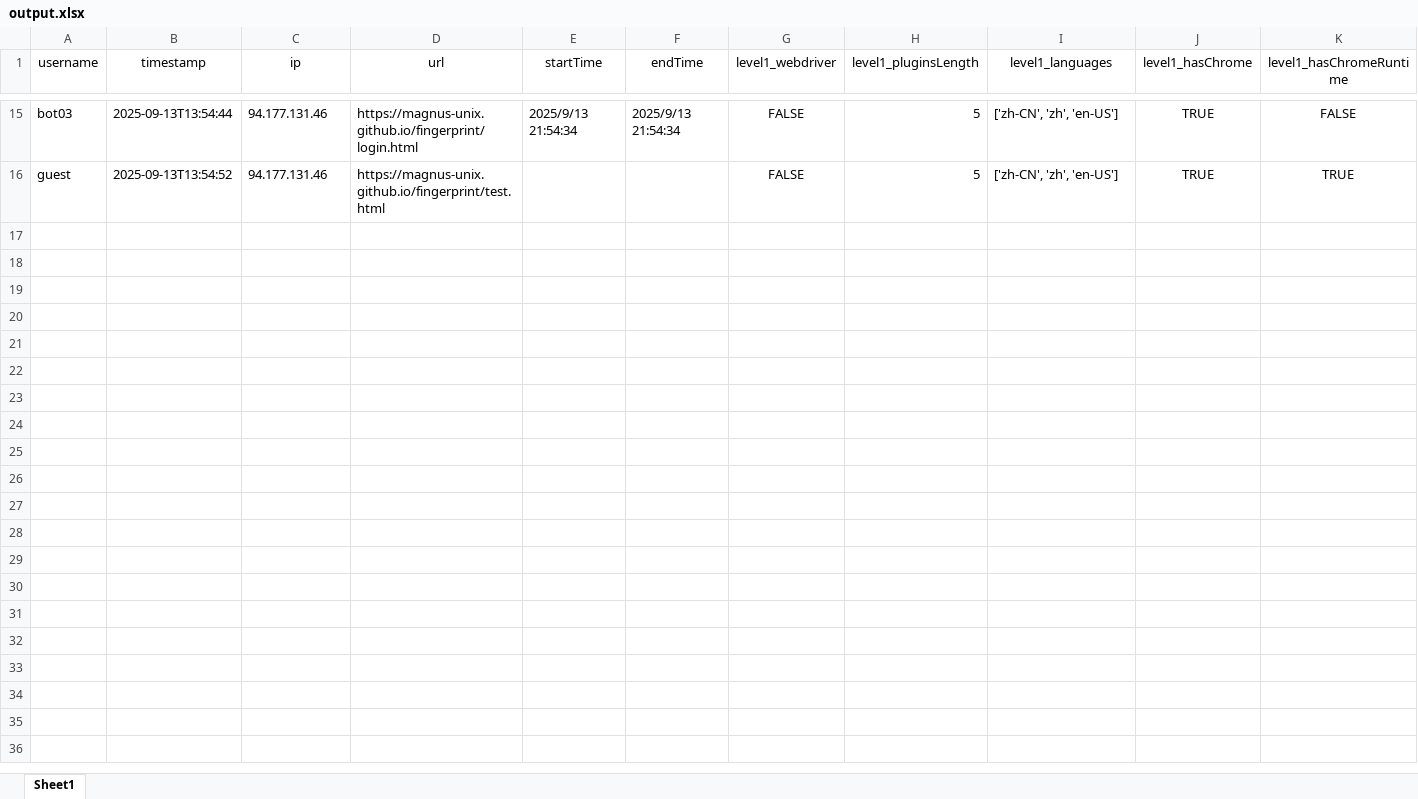
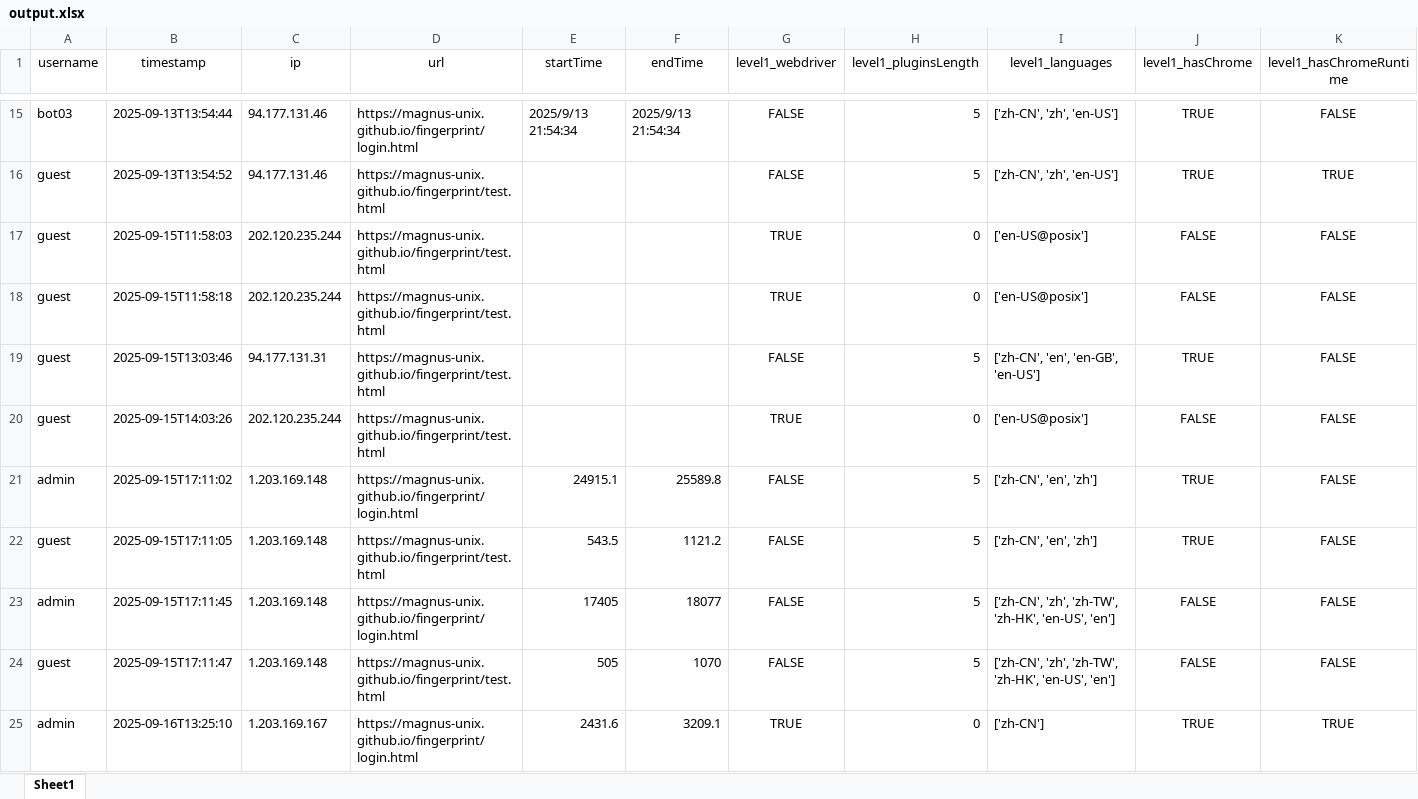
Before and after one commit to Magnus-unix/fingerprint, an Excel workbook: data/output.xlsx, sheet Sheet1, drawn as a sheet; only a part is shown, gaps mark what is left out; values as stored, in another font and other column widths than the file's, no borders; rows hold the shown columns only; the diff covers the shown part only; the diff names each change by its address in the sheet, - before the commit and + after, or states it on an @@ line.

```diff
--- a/data/output.xlsx (sheet Sheet1)
+++ b/data/output.xlsx (sheet Sheet1)
+row 17: guest | 2025-09-15T11:58:03 | 202.120.235.244 | https://magnus-unix.github.io/fingerprint/test.html |  |  | TRUE | 0 | ['en-US@posix'] | FALSE | FALSE
+row 18: guest | 2025-09-15T11:58:18 | 202.120.235.244 | https://magnus-unix.github.io/fingerprint/test.html |  |  | TRUE | 0 | ['en-US@posix'] | FALSE | FALSE
+row 19: guest | 2025-09-15T13:03:46 | 94.177.131.31 | https://magnus-unix.github.io/fingerprint/test.html |  |  | FALSE | 5 | ['zh-CN', 'en', 'en-GB', 'en-US'] | TRUE | FALSE
+row 20: guest | 2025-09-15T14:03:26 | 202.120.235.244 | https://magnus-unix.github.io/fingerprint/test.html |  |  | TRUE | 0 | ['en-US@posix'] | FALSE | FALSE
+row 21: admin | 2025-09-15T17:11:02 | 1.203.169.148 | https://magnus-unix.github.io/fingerprint/login.html | 24915.1 | 25589.8 | FALSE | 5 | ['zh-CN', 'en', 'zh'] | TRUE | FALSE
+row 22: guest | 2025-09-15T17:11:05 | 1.203.169.148 | https://magnus-unix.github.io/fingerprint/test.html | 543.5 | 1121.2 | FALSE | 5 | ['zh-CN', 'en', 'zh'] | TRUE | FALSE
+row 23: admin | 2025-09-15T17:11:45 | 1.203.169.148 | https://magnus-unix.github.io/fingerprint/login.html | 17405 | 18077 | FALSE | 5 | ['zh-CN', 'zh', 'zh-TW', 'zh-HK', 'en-US', 'en'] | FALSE | FALSE
+row 24: guest | 2025-09-15T17:11:47 | 1.203.169.148 | https://magnus-unix.github.io/fingerprint/test.html | 505 | 1070 | FALSE | 5 | ['zh-CN', 'zh', 'zh-TW', 'zh-HK', 'en-US', 'en'] | FALSE | FALSE
+row 25: admin | 2025-09-16T13:25:10 | 1.203.169.167 | https://magnus-unix.github.io/fingerprint/login.html | 2431.6 | 3209.1 | TRUE | 0 | ['zh-CN'] | TRUE | TRUE
```
Also changed, not shown: 12 added rows elsewhere in this sheet, 4 other files.
